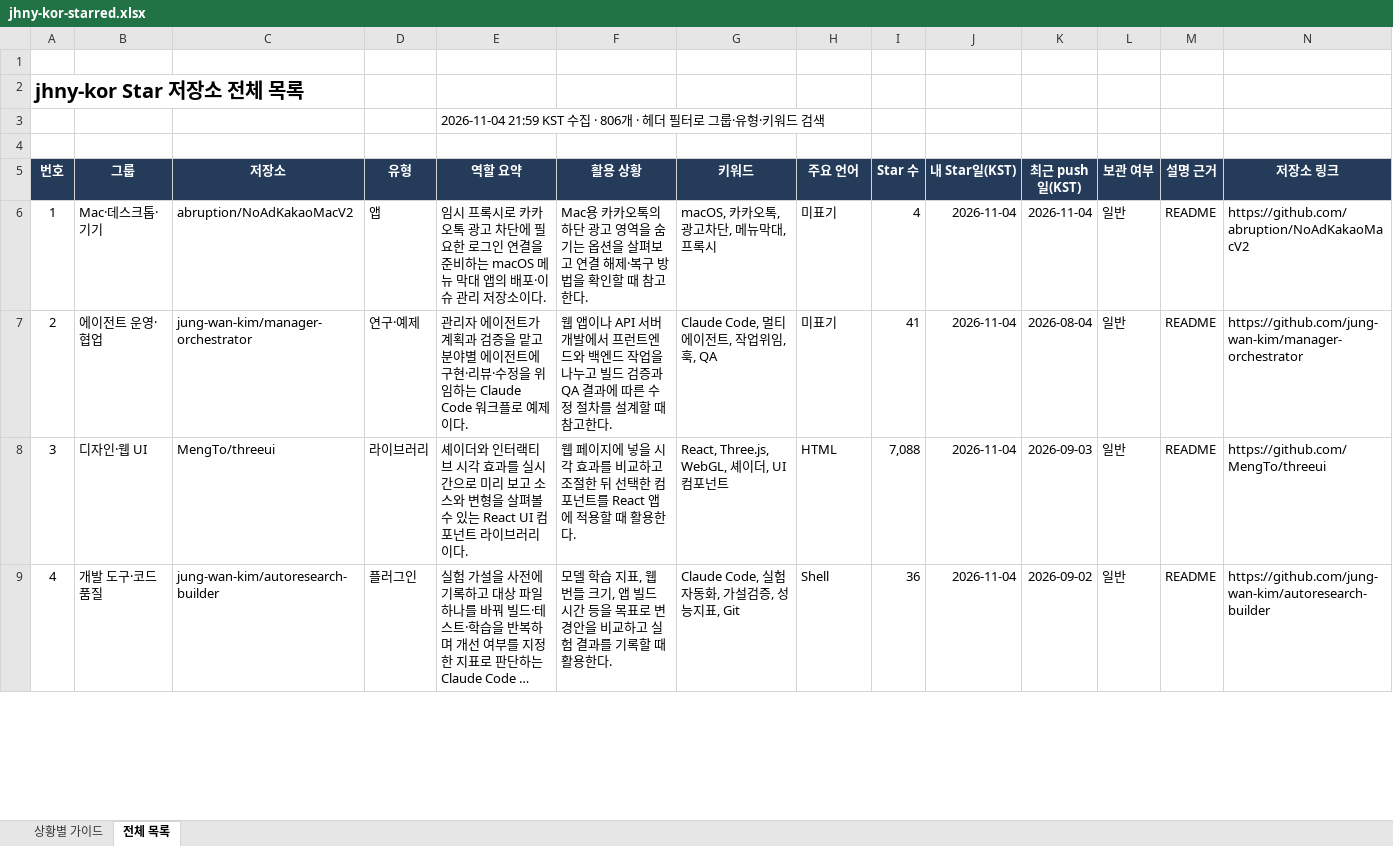
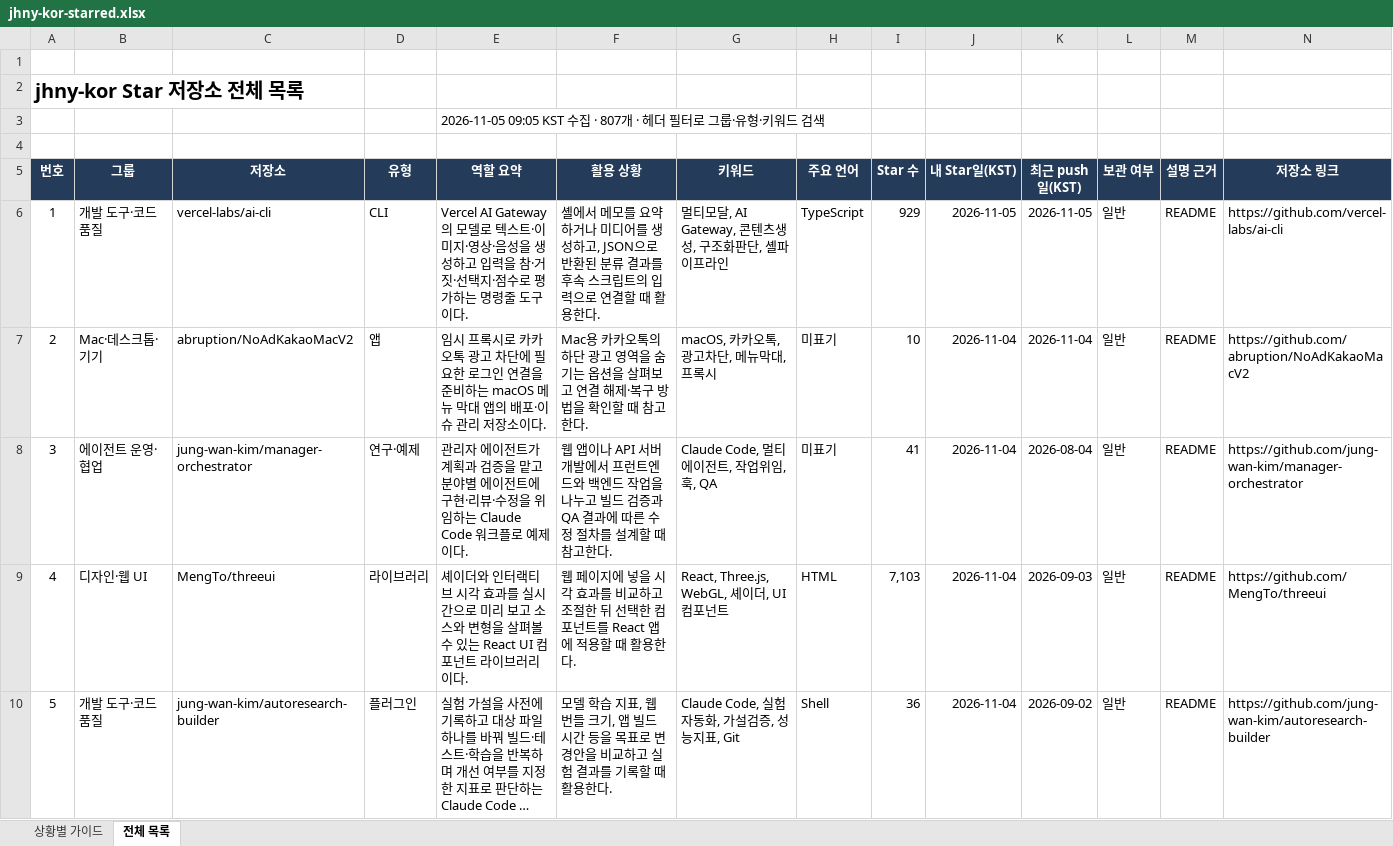
Before and after one commit to jhny-kor/star, an Excel workbook: jhny-kor-starred.xlsx, sheet 전체 목록, drawn as a sheet; only a part is shown; long unchanged cells end in …; values as stored, in another font and other column widths than the file's, no borders; conditional formats and table styles not drawn; addresses are those after the commit; rows hold the shown columns only; the diff covers the shown part only; the diff names each change by its address in the sheet, - before the commit and + after, or states it on an @@ line.

Commit message:
Update starred repositories (807)

```diff
--- a/jhny-kor-starred.xlsx (sheet 전체 목록)
+++ b/jhny-kor-starred.xlsx (sheet 전체 목록)
-E3 (역할 요약): 2026-11-04 21:59 KST 수집 · 806개 · 헤…
+E3 (역할 요약): 2026-11-05 09:05 KST 수집 · 807개 · 헤…
+row 6: 1 | 개발 도구·코드 품질 | vercel-labs/ai-cli | CLI | Vercel AI Gateway의 모델로 텍스트·이미지·영상·음성을 생성하고 입력을 참·거짓·선택지·점수로 평가하는 명령줄 도구이다. | 셸에서 메모를 요약하거나 미디어를 생성하고, JSON으로 반환된 분류 결과를 후속 스크립트의 입력으로 연결할 때 활용한다. | 멀티모달, AI Gateway, 콘텐츠생성, 구조화판단, 셸파이프라인 | TypeScript | 929 | 2026-11-05 | 2026-11-05 | 일반 | README | https://github.com/vercel-labs/ai-cli
@@ column A (번호) renumbered from row 7 down @@
-I7 (Star 수): 4
+I7 (Star 수): 10
-I9 (Star 수): 7,088
+I9 (Star 수): 7,103
```
Also changed, not shown: 621 edited cells elsewhere in this sheet, sheet 상황별 가이드, formulas that keep their value, 2 other files.
